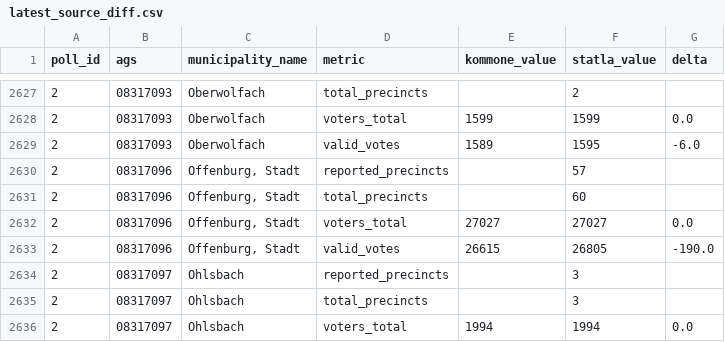
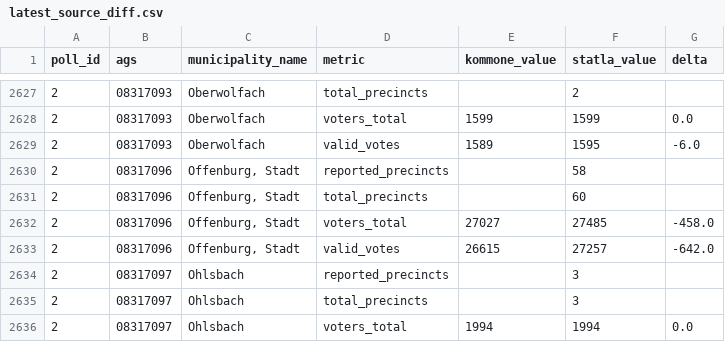
Before and after one commit to volzinnovation/ltw26-bw-wahlergebnis, a CSV file: data/2026-bw/reports/latest_source_diff.csv, drawn as a sheet; only a part is shown, gaps mark what is left out.

```diff
--- a/data/2026-bw/reports/latest_source_diff.csv
+++ b/data/2026-bw/reports/latest_source_diff.csv
@@ -2629,6 +2629,6 @@ poll_id,ags,municipality_name,metric,kommone_value,statla_value,delta
 2,08317093,Oberwolfach,valid_votes,1589,1595,-6.0
-2,08317096,"Offenburg, Stadt",reported_precincts,,57,
+2,08317096,"Offenburg, Stadt",reported_precincts,,58,
 2,08317096,"Offenburg, Stadt",total_precincts,,60,
-2,08317096,"Offenburg, Stadt",voters_total,27027,27027,0.0
-2,08317096,"Offenburg, Stadt",valid_votes,26615,26805,-190.0
+2,08317096,"Offenburg, Stadt",voters_total,27027,27485,-458.0
+2,08317096,"Offenburg, Stadt",valid_votes,26615,27257,-642.0
 2,08317097,Ohlsbach,reported_precincts,,3,
```
Also changed, not shown: data/2026-bw/latest/kommone_snapshots.csv, data/2026-bw/latest/party_vote_type_summary.csv, 4 other files.
